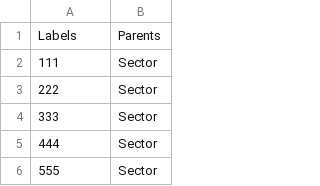
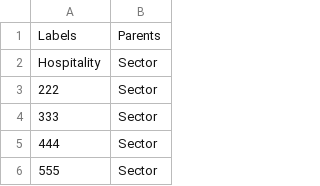
Before and after one commit to scotentSD/testing, a CSV file: sunburst_csv.csv, drawn as a sheet; only a part is shown.

Commit message:
Update sunburst_csv.csv
mk

```diff
--- a/sunburst_csv.csv
+++ b/sunburst_csv.csv
@@ -1,3 +1,3 @@
 Labels,Parents
-111,Sector
+Hospitality,Sector
 222,Sector
```
